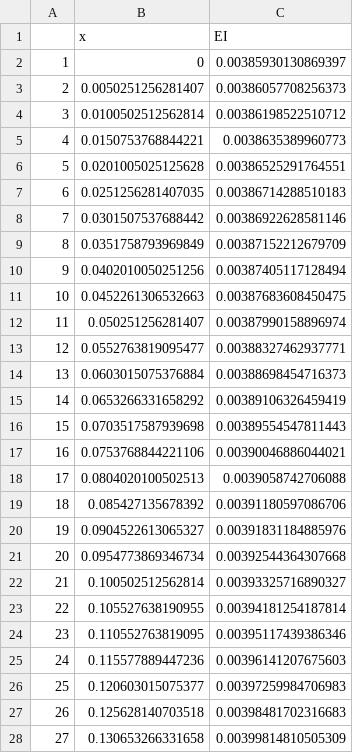
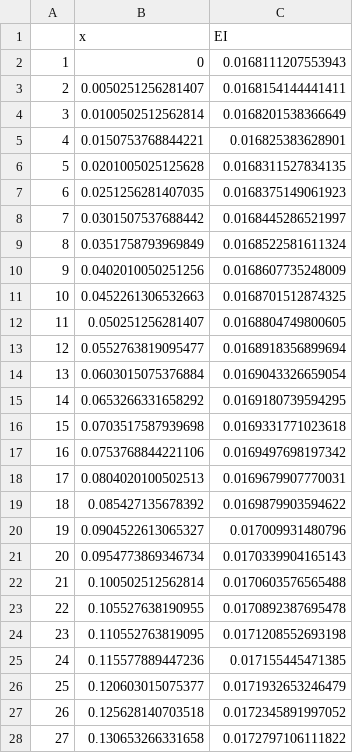
Before and after one commit to tiany0321/target_oriented_BO, a CSV file: 1D/specific/EGO/ee0.csv, drawn as a sheet; only a part is shown; the diff covers the shown part only.

```diff
--- a/1D/specific/EGO/ee0.csv
+++ b/1D/specific/EGO/ee0.csv
@@ -1,28 +1,28 @@
 "","x","EI"
-"1",0,0.00385930130869397
-"2",0.0050251256281407,0.00386057708256373
-"3",0.0100502512562814,0.00386198522510712
-"4",0.0150753768844221,0.0038635389960773
-"5",0.0201005025125628,0.00386525291764551
-"6",0.0251256281407035,0.00386714288510183
-"7",0.0301507537688442,0.00386922628581146
-"8",0.0351758793969849,0.00387152212679709
-"9",0.0402010050251256,0.00387405117128494
-"10",0.0452261306532663,0.00387683608450475
-"11",0.050251256281407,0.00387990158896974
-"12",0.0552763819095477,0.00388327462937771
-"13",0.0603015075376884,0.00388698454716373
-"14",0.0653266331658292,0.00389106326459419
-"15",0.0703517587939698,0.00389554547811443
-"16",0.0753768844221106,0.00390046886044021
-"17",0.0804020100502513,0.0039058742706088
-"18",0.085427135678392,0.00391180597086706
-"19",0.0904522613065327,0.00391831184885976
-"20",0.0954773869346734,0.00392544364307668
-"21",0.100502512562814,0.00393325716890327
-"22",0.105527638190955,0.00394181254187814
-"23",0.110552763819095,0.00395117439386346
-"24",0.115577889447236,0.00396141207675603
-"25",0.120603015075377,0.00397259984706983
-"26",0.125628140703518,0.00398481702316683
-"27",0.130653266331658,0.00399814810505309
+"1",0,0.0168111207553943
+"2",0.0050251256281407,0.0168154144441411
+"3",0.0100502512562814,0.0168201538366649
+"4",0.0150753768844221,0.016825383628901
+"5",0.0201005025125628,0.0168311527834135
+"6",0.0251256281407035,0.0168375149061923
+"7",0.0301507537688442,0.0168445286521997
+"8",0.0351758793969849,0.0168522581611324
+"9",0.0402010050251256,0.0168607735248009
+"10",0.0452261306532663,0.0168701512874325
+"11",0.050251256281407,0.0168804749800605
+"12",0.0552763819095477,0.0168918356899694
+"13",0.0603015075376884,0.0169043326659054
+"14",0.0653266331658292,0.0169180739594295
+"15",0.0703517587939698,0.0169331771023618
+"16",0.0753768844221106,0.0169497698197342
+"17",0.0804020100502513,0.0169679907770031
+"18",0.085427135678392,0.0169879903594622
+"19",0.0904522613065327,0.017009931480796
+"20",0.0954773869346734,0.0170339904165143
+"21",0.100502512562814,0.0170603576565488
+"22",0.105527638190955,0.0170892387695478
+"23",0.110552763819095,0.0171208552693198
+"24",0.115577889447236,0.017155445471385
+"25",0.120603015075377,0.0171932653246479
+"26",0.125628140703518,0.0172345891997052
+"27",0.130653266331658,0.0172797106111822
```
Also changed, not shown: 169 edited cells elsewhere in this file, 1D/specific/EGO/2ee.csv, 1D/specific/EGO/3ee.csv, 33 other files.
